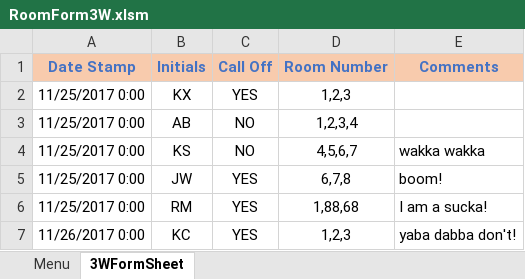
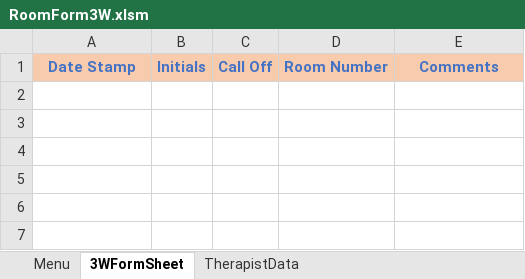
Before and after one commit to andersonjackson-ttc/Roper, an Excel workbook: spreadsheets/RoomForm3W.xlsm, sheet 3WFormSheet, drawn as a sheet; values as stored, in another font and other column widths than the file's, no borders; charts and pictures not drawn; the diff names each change by its address in the sheet, - before the commit and + after, or states it on an @@ line.

```diff
--- a/spreadsheets/RoomForm3W.xlsm (sheet 3WFormSheet)
+++ b/spreadsheets/RoomForm3W.xlsm (sheet 3WFormSheet)
@@ sheet tab unhidden: TherapistData @@
-row 2: 11/25/2017 0:00 | KX | YES | 1,2,3
-row 3: 11/25/2017 0:00 | AB | NO | 1,2,3,4
-row 4: 11/25/2017 0:00 | KS | NO | 4,5,6,7 | wakka wakka
-row 5: 11/25/2017 0:00 | JW | YES | 6,7,8 | boom!
-row 6: 11/25/2017 0:00 | RM | YES | 1,88,68 | I am a sucka!
-row 7: 11/26/2017 0:00 | KC | YES | 1,2,3 | yaba dabba don't!
```
Also changed, not shown: sheet Menu, hidden cells, charts or pictures, spreadsheets/Communicator.xlsx, spreadsheets/RoomForm3P.xlsm, 5 other files.
